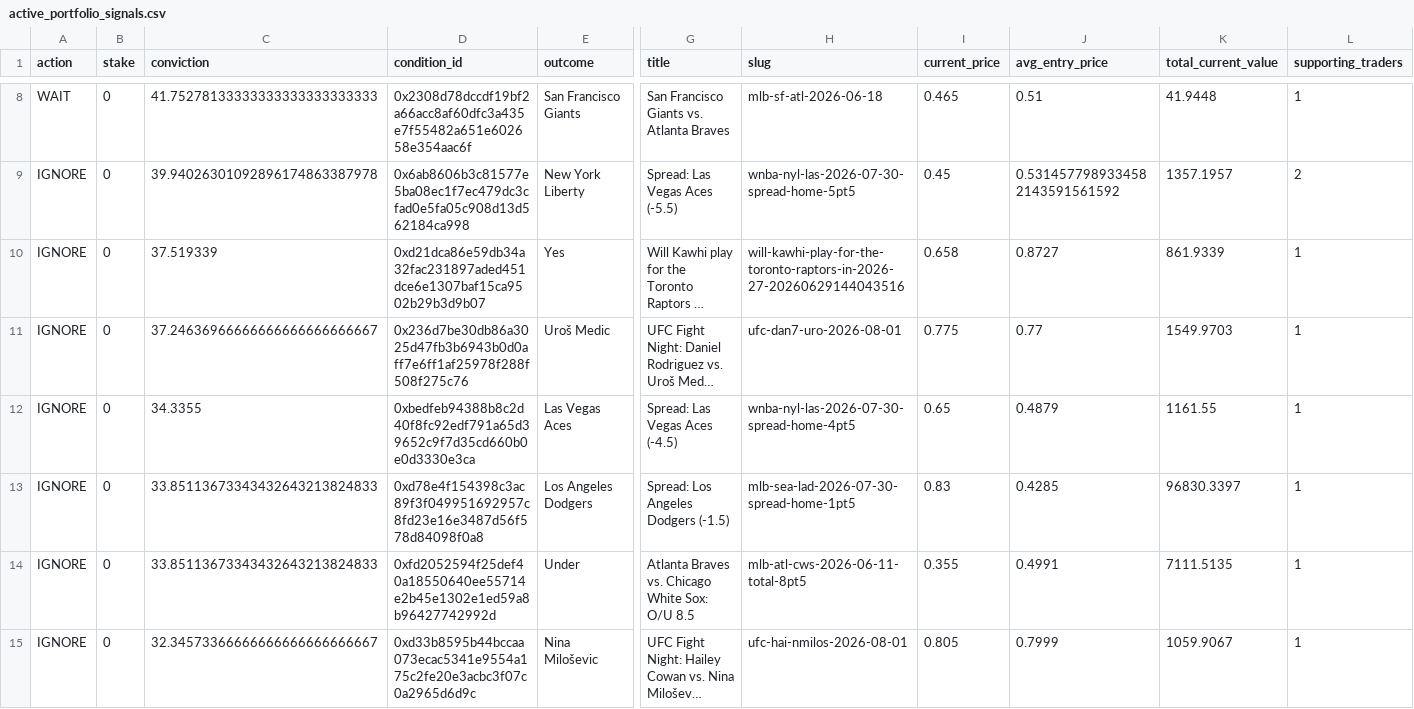
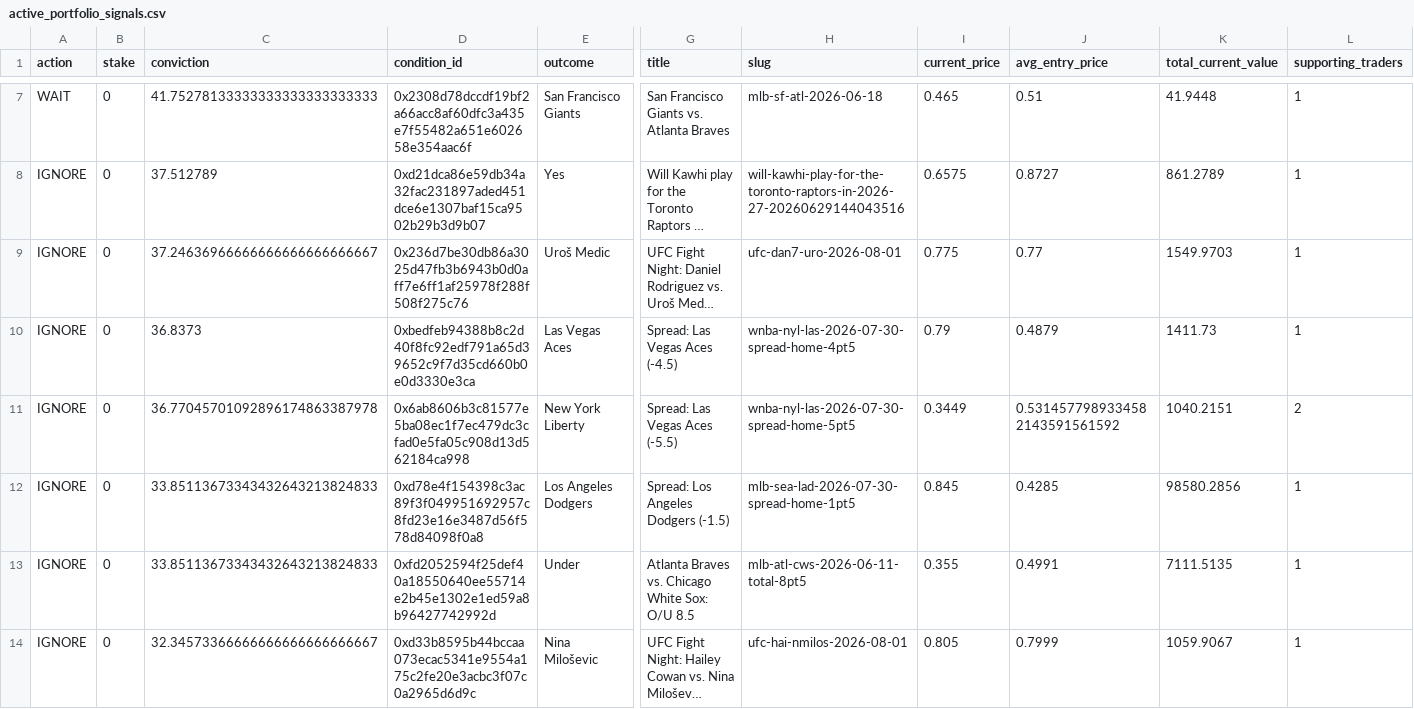
Before and after one commit to giuseppemineo685-beep/atlantis-polymarket-screening, a CSV file: outputs/active_portfolio_signals.csv, drawn as a sheet; only a part is shown, gaps mark what is left out; long unchanged cells end in …; removed rows and columns are numbered as before the commit, all else as after; rows hold the shown columns only; the diff covers the shown part only; the diff names each change by its address in the sheet, - before the commit and + after, or states it on an @@ line.

```diff
--- a/outputs/active_portfolio_signals.csv
+++ b/outputs/active_portfolio_signals.csv
-row 9: IGNORE | 0 | 39.94026301092896174863387978 | 0x6ab8606b3c81577e5ba08ec1f7ec479dc3cfad0e5fa05c908d13d562184ca998 | New York Liberty | Spread: Las Vegas Aces (-5.5) | wnba-nyl-las-2026-07-30-spread-home-5pt5 | 0.45 | 0.5314577989334582143591561592 | 1357.1957 | 2
-C8 (conviction): 37.519339
+C8 (conviction): 37.512789
-I8 (current_price): 0.658
+I8 (current_price): 0.6575
-K8 (total_current_value): 861.9339
+K8 (total_current_value): 861.2789
-C10 (conviction): 34.3355
+C10 (conviction): 36.8373
-I10 (current_price): 0.65
+I10 (current_price): 0.79
-K10 (total_current_value): 1161.55
+K10 (total_current_value): 1411.73
+row 11: IGNORE | 0 | 36.77045701092896174863387978 | 0x6ab8606b3c81577e5ba08ec1f7ec479dc3cfad0e5fa05c908d13d562184ca998 | New York Liberty | Spread: Las Vegas Aces (-5.5) | wnba-nyl-las-2026-07-30-spread-home-5pt5 | 0.3449 | 0.5314577989334582143591561592 | 1040.2151 | 2
-I12 (current_price): 0.83
+I12 (current_price): 0.845
-K12 (total_current_value): 96830.3397
+K12 (total_current_value): 98580.2856
```
Also changed, not shown: 2 added rows, 3 removed rows and 13 edited cells elsewhere in this file, outputs/trade_log.csv, 1 other file.
